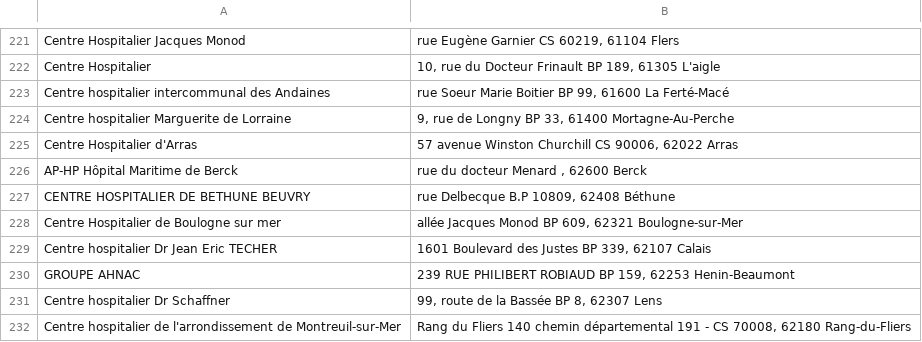
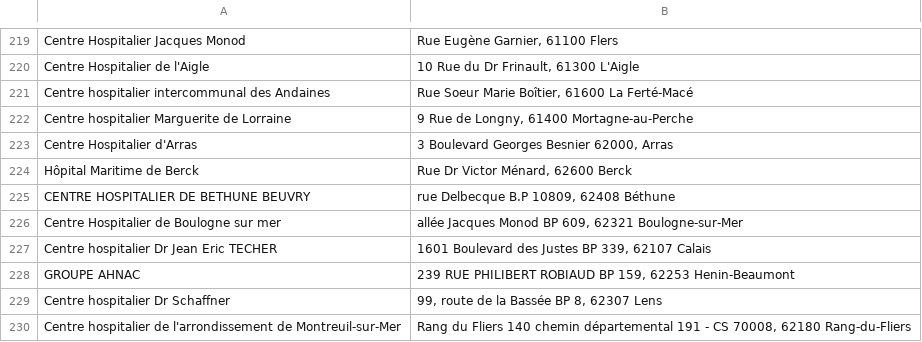
Before and after one commit to Paulawagon/URGENCES_ENFANT, a CSV file: db/hospitals.csv, drawn as a sheet; only a part is shown, gaps mark what is left out; removed rows and columns are numbered as before the commit, all else as after; the diff covers the shown part only; the diff names each change by its address in the sheet, - before the commit and + after, or states it on an @@ line.

```diff
--- a/db/hospitals.csv
+++ b/db/hospitals.csv
-B219: rue Eugène Garnier CS 60219, 61104 Flers
+B219: Rue Eugène Garnier, 61100 Flers
-row 222: Centre Hospitalier | 10, rue du Docteur Frinault BP 189, 61305 L'aigle
+row 220: Centre Hospitalier de l'Aigle | 10 Rue du Dr Frinault, 61300 L'Aigle
-B221: rue Soeur Marie Boitier BP 99, 61600 La…
+B221: Rue Soeur Marie Boîtier, 61600 La…
-B222: 9, rue de Longny BP 33, 61400 Mortagne-Au-Perche
+B222: 9 Rue de Longny, 61400 Mortagne-au-Perche
-B223: 57 avenue Winston Churchill CS 90006, 62022 Arras
+B223: 3 Boulevard Georges Besnier 62000, Arras
-A224: AP-HP Hôpital Maritime de Berck
+A224: Hôpital Maritime de Berck
-B224: rue du docteur Menard , 62600 Berck
+B224: Rue Dr Victor Ménard, 62600 Berck
```
Also changed, not shown: 10 added rows, 12 removed rows and 10 edited cells elsewhere in this file, 7 other files.
